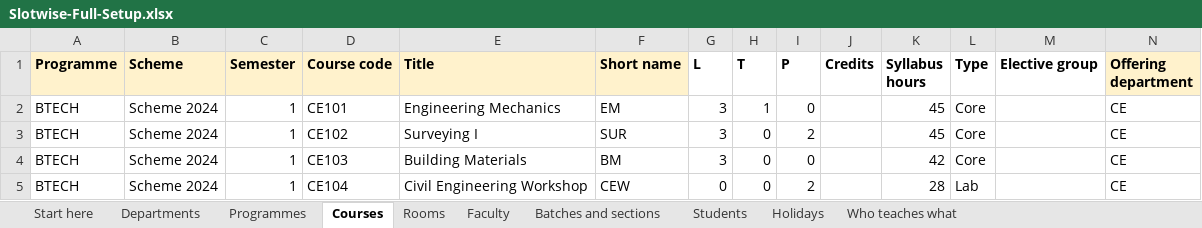
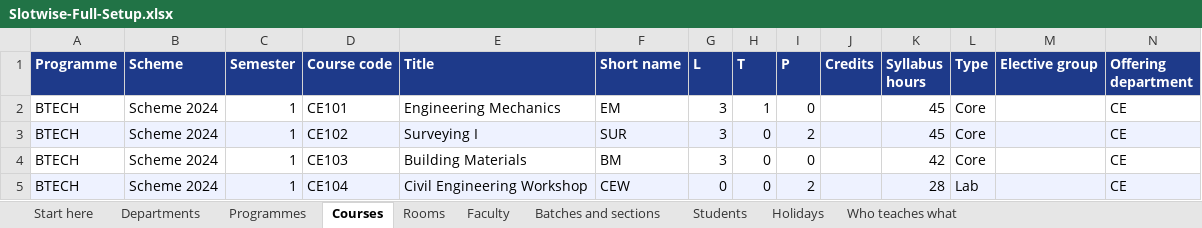
Before and after one commit to Parteek-17/time-table-generator, an Excel workbook: docs/samples/full-setup/Slotwise-Full-Setup.xlsx, sheet Courses, drawn as a sheet; only a part is shown; values as stored, in another font and other column widths than the file's, no borders; the diff covers the shown part only; the diff names each change by its address in the sheet, - before the commit and + after, or states it on an @@ line.

```diff
--- a/docs/samples/full-setup/Slotwise-Full-Setup.xlsx (sheet Courses)
+++ b/docs/samples/full-setup/Slotwise-Full-Setup.xlsx (sheet Courses)
-A1:F1 fill: #FFF2CC
+A1:F1 fill: #1E3A8A
-A1:N1 text colour: black
+A1:N1 text colour: #FFFFFF
-G1:M1 fill: none
+G1:M1 fill: #1E3A8A
-N1 fill: #FFF2CC
+N1 fill: #1E3A8A
-A3:N3 fill: none
+A3:N3 fill: #EEF2FF
-A5:N5 fill: none
+A5:N5 fill: #EEF2FF
```
Also changed, not shown: 1 edited cell and cell formats elsewhere in this sheet, sheet Rooms, sheet Faculty, sheet Who teaches what, sheet Batches and sections, sheet Programmes, sheet Start here, 3 more sheets, docs/samples/full-setup/05-faculty.xlsx, docs/samples/full-setup/06-batches-and-sections.xlsx, 8 other files.
